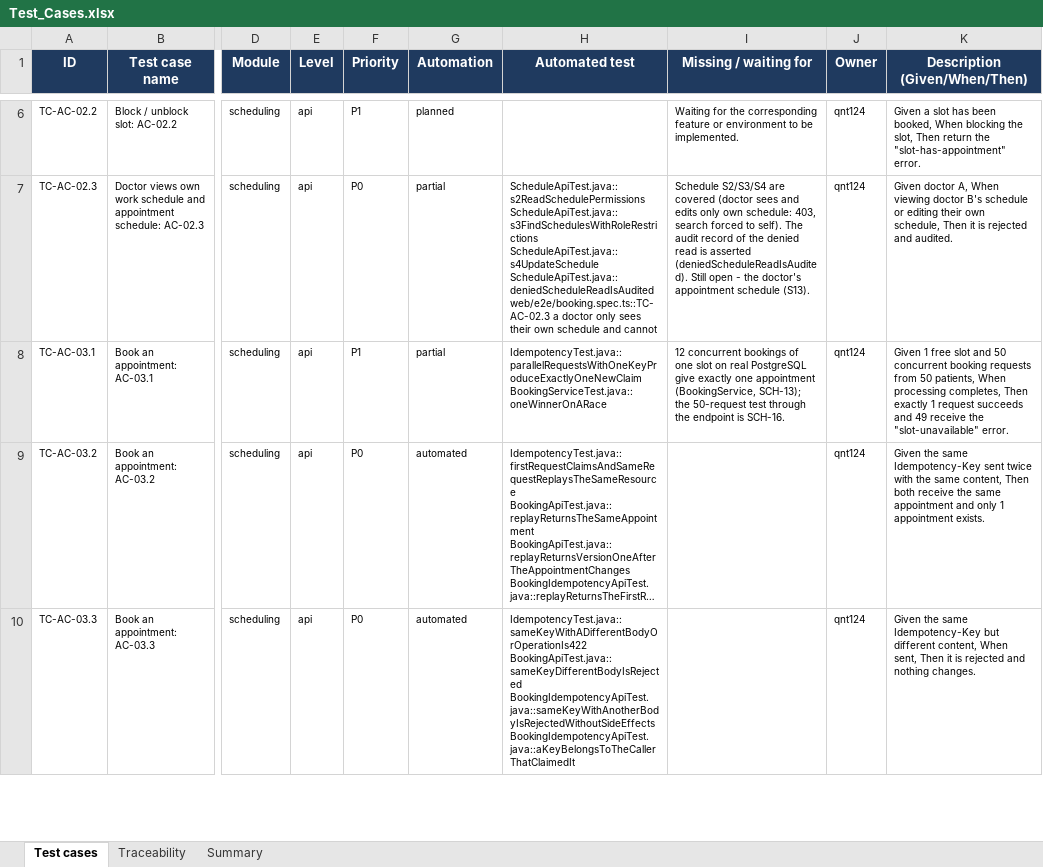
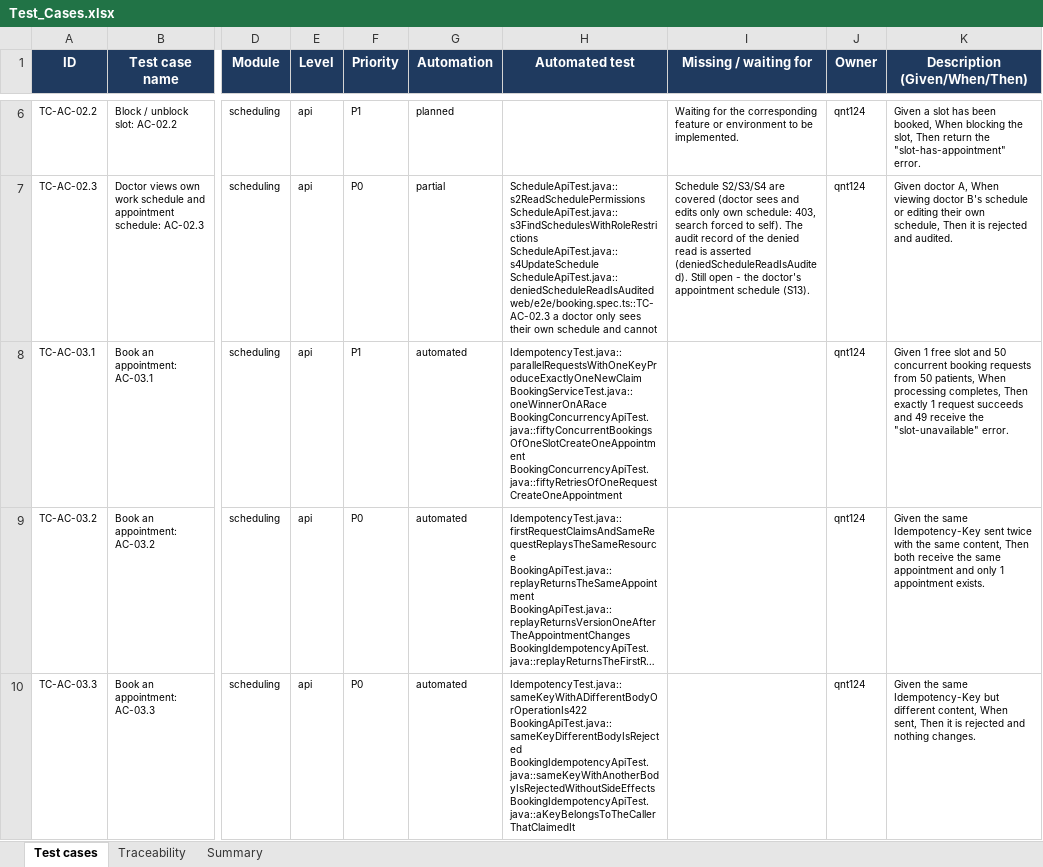
Before and after one commit to viethung12062005/smart-hospital-platform, an Excel workbook: docs/06-testing/dist/Test_Cases.xlsx, sheet Test cases, drawn as a sheet; only a part is shown, gaps mark what is left out; long unchanged cells end in …; values as stored, in another font and other column widths than the file's, no borders; conditional formats not drawn; ↵ is a line break in a cell; the diff names each change by its address in the sheet, - before the commit and + after, or states it on an @@ line.

Commit message:
US-015 (SCH-16): add the 50-request concurrency test for $book
AC-03.1 was proven on the service with 12 threads. This test goes through
the endpoint: 50 patients book one free slot at the same instant and
exactly one gets 201 while 49 get 409 slot-unavailable. It then asserts no
duplicate appointment, one history row, one booked event, a busy slot and a
single idempotency claim. A second test sends 50 retries of one request
with one key and gets one 201 and 49 replays.

```diff
--- a/docs/06-testing/dist/Test_Cases.xlsx (sheet Test cases)
+++ b/docs/06-testing/dist/Test_Cases.xlsx (sheet Test cases)
-G8 (Automation): partial
+G8 (Automation): automated
-H8 (Automated test): IdempotencyTest.java::parallelRequestsWithOneKeyProduceExactlyOneNewClaim ↵ BookingServiceTest.java::oneWinnerOnARace
+H8 (Automated test): IdempotencyTest.java::parallelRequestsWithOneKeyProduceExactlyOneNewClaim ↵ BookingServiceTest.java::oneWinnerOnARace ↵ BookingConcurrencyApiTest.java::fiftyConcurrentBookingsOfOneSlotCreateOneAppointment ↵ BookingConcurrencyApiTest.java::fiftyRetriesOfOneRequestCreateOneAppointment
-I8 (Missing / waiting for): 12 concurrent bookings of one slot on real PostgreSQL give exactly one appointment (BookingService, SCH-13); the 50-request test through the endpoint is SCH-16.
+I8 (Missing / waiting for): (empty)
```
Also changed, not shown: sheet Traceability, 5 other files.
